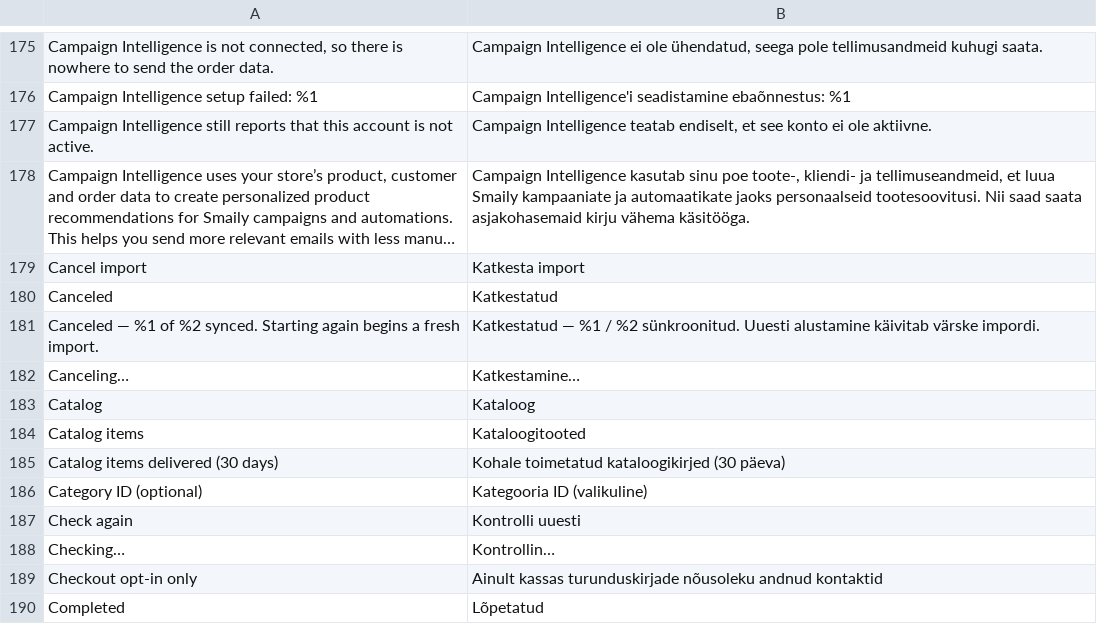
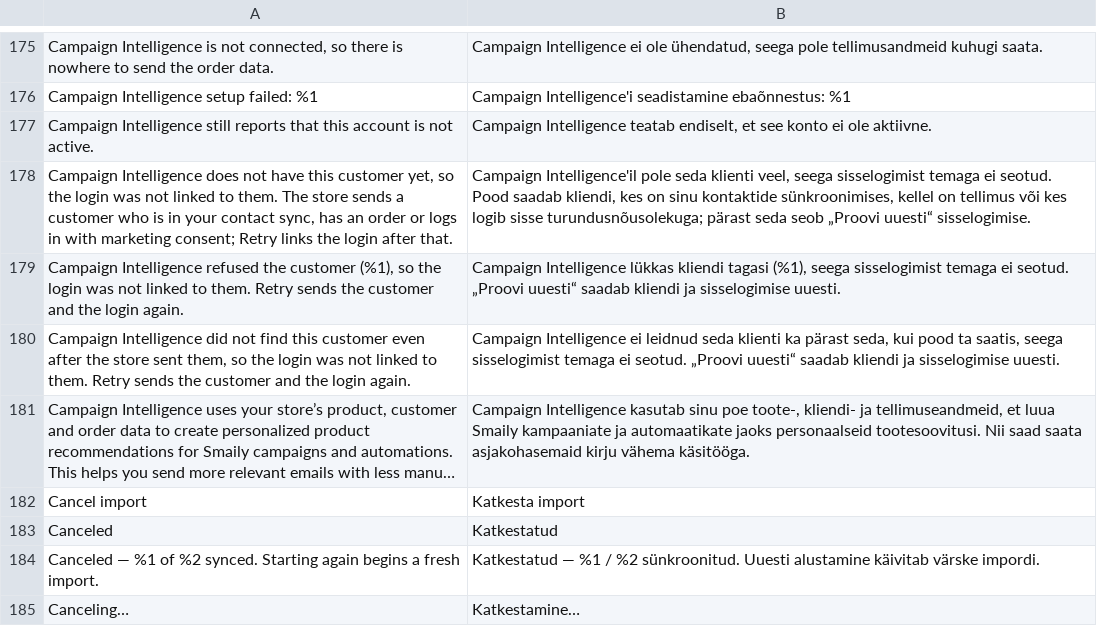
Before and after one commit to sendsmaily/smaily-magento-extension, a CSV file: i18n/et_EE.csv, drawn as a sheet; only a part is shown, gaps mark what is left out; the shorter side is filled out with more unchanged rows; long unchanged cells end in …; the diff names each change by its address in the sheet, - before the commit and + after, or states it on an @@ line.

Commit message:
engine: Send a consenting customer to Campaign Intelligence before linking their login
Contract 1.23.0 §4 group c and §7 "Send the customer first" / "Retry after 404": the merge handler sends the customer with §4 in the merge's own run, retries a 404 merge once only after §4 took the customer, and parks the rest with a translated reason that Retry recovers from.

Refs CON-262

```diff
--- a/i18n/et_EE.csv
+++ b/i18n/et_EE.csv
+row 178: Campaign Intelligence does not have this customer yet, so the login was not linked to them. The store sends a customer who is in your contact sync, has an order or logs in with marketing consent; Retry links the login after that. | Campaign Intelligence'il pole seda klienti veel, seega sisselogimist temaga ei seotud. Pood saadab kliendi, kes on sinu kontaktide sünkroonimises, kellel on tellimus või kes logib sisse turundusnõusolekuga; pärast seda seob „Proovi uuesti“ sisselogimise.
+row 179: Campaign Intelligence refused the customer (%1), so the login was not linked to them. Retry sends the customer and the login again. | Campaign Intelligence lükkas kliendi tagasi (%1), seega sisselogimist temaga ei seotud. „Proovi uuesti“ saadab kliendi ja sisselogimise uuesti.
+row 180: Campaign Intelligence did not find this customer even after the store sent them, so the login was not linked to them. Retry sends the customer and the login again. | Campaign Intelligence ei leidnud seda klienti ka pärast seda, kui pood ta saatis, seega sisselogimist temaga ei seotud. „Proovi uuesti“ saadab kliendi ja sisselogimise uuesti.
```
Also changed, not shown: i18n/en_US.csv, 13 other files.
